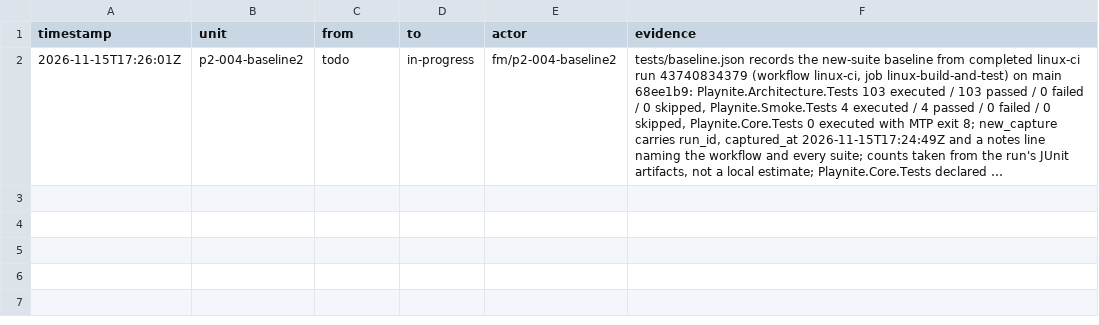
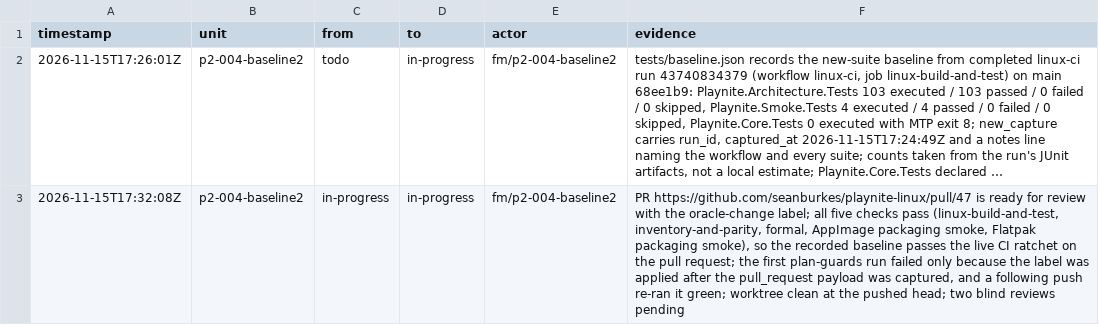
Before and after one commit to seanburkes/playnite-linux, a TSV file: docs/port/units/p2-004-baseline2.ledger.tsv, drawn as a sheet; long unchanged cells end in …; the diff names each change by its address in the sheet, - before the commit and + after, or states it on an @@ line.

Commit message:
docs(p2-004-baseline2): record green CI on the baseline PR

```diff
--- a/docs/port/units/p2-004-baseline2.ledger.tsv
+++ b/docs/port/units/p2-004-baseline2.ledger.tsv
+row 3: 2026-11-15T17:32:08Z | p2-004-baseline2 | in-progress | in-progress | fm/p2-004-baseline2 | PR https://github.com/seanburkes/playnite-linux/pull/47 is ready for review with the oracle-change label; all five checks pass (linux-build-and-test, inventory-and-parity, formal, AppImage packaging smoke, Flatpak packaging smoke), so the recorded baseline passes the live CI ratchet on the pull request; the first plan-guards run failed only because the label was applied after the pull_request payload was captured, and a following push re-ran it green; worktree clean at the pushed head; two blind reviews pending
```
